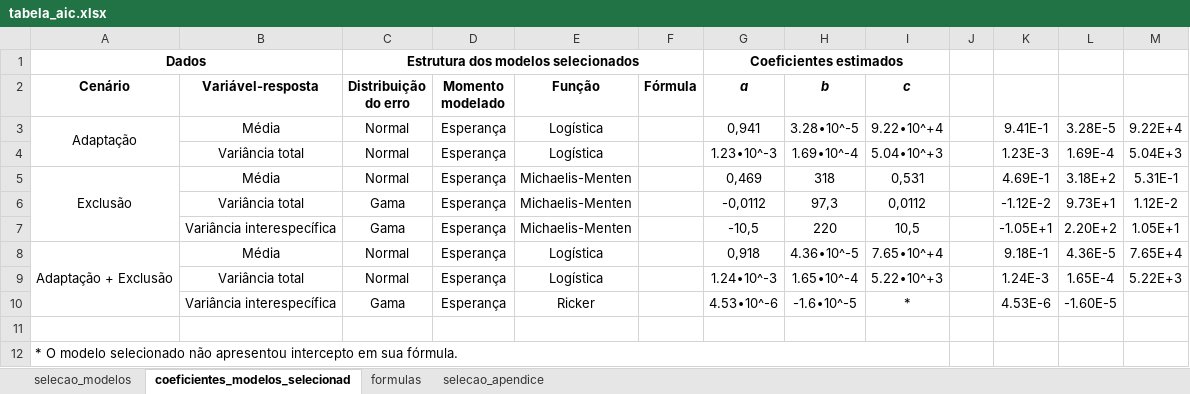
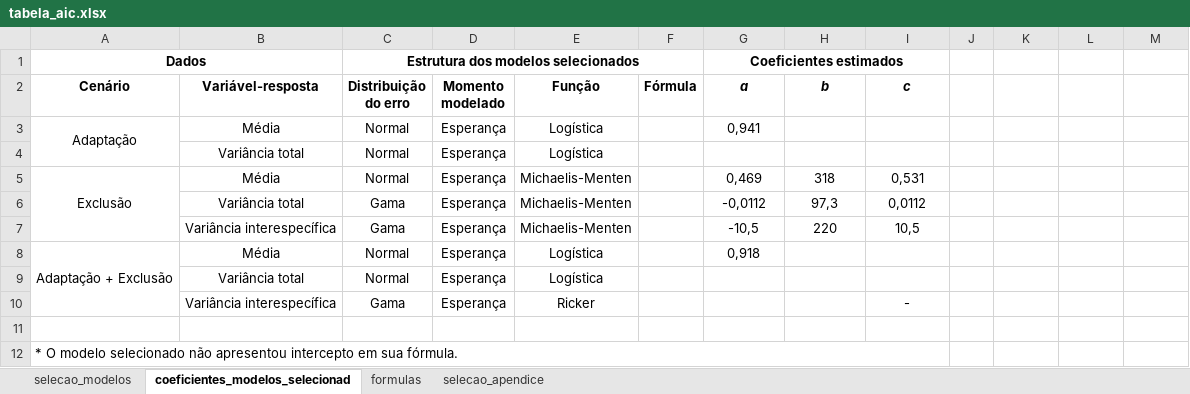
Before and after one commit to luisanovara/dissertacao, an Excel workbook: tabela_aic.xlsx, sheet coeficientes_modelos_selecionad, drawn as a sheet; values as stored, in another font and other column widths than the file's, no borders; charts and pictures not drawn; removed rows and columns are numbered as before the commit, all else as after; the diff names each change by its address in the sheet, - before the commit and + after, or states it on an @@ line.

```diff
--- a/tabela_aic.xlsx (sheet coeficientes_modelos_selecionad)
+++ b/tabela_aic.xlsx (sheet coeficientes_modelos_selecionad)
-H3 (b): 3.28∙10^-5
+H3 (b): (empty)
-I3 (c): 9.22∙10^+4
+I3 (c): (empty)
-K3: 9.41E-1
+K3: (empty)
-L3: 3.28E-5
+L3: (empty)
-M3: 9.22E+4
+M3: (empty)
-row 4:  | Variância total | Normal | Esperança | Logística |  | 1.23∙10^-3 | 1.69∙10^-4 | 5.04∙10^+3 |  | 1.23E-3 | 1.69E-4 | 5.04E+3
+row 4:  | Variância total | Normal | Esperança | Logística
-K5: 4.69E-1
+K5: (empty)
-L5: 3.18E+2
+L5: (empty)
-M5: 5.31E-1
+M5: (empty)
-K6: -1.12E-2
+K6: (empty)
-L6: 9.73E+1
+L6: (empty)
-M6: 1.12E-2
+M6: (empty)
-K7: -1.05E+1
+K7: (empty)
-L7: 2.20E+2
+L7: (empty)
-M7: 1.05E+1
+M7: (empty)
-H8 (b): 4.36∙10^-5
+H8 (b): (empty)
-I8 (c): 7.65∙10^+4
+I8 (c): (empty)
-K8: 9.18E-1
+K8: (empty)
-L8: 4.36E-5
+L8: (empty)
-M8: 7.65E+4
+M8: (empty)
-row 9:  | Variância total | Normal | Esperança | Logística |  | 1.24∙10^-3 | 1.65∙10^-4 | 5.22∙10^+3 |  | 1.24E-3 | 1.65E-4 | 5.22E+3
-row 10:  | Variância interespecífica | Gama | Esperança | Ricker |  | 4.53∙10^-6 | -1.6∙10^-5 | * |  | 4.53E-6 | -1.60E-5
+row 9:  | Variância total | Normal | Esperança | Logística
+row 10:  | Variância interespecífica | Gama | Esperança | Ricker |  |  |  | -
```
Also changed, not shown: sheet selecao_modelos, charts or pictures, 11 other files.
